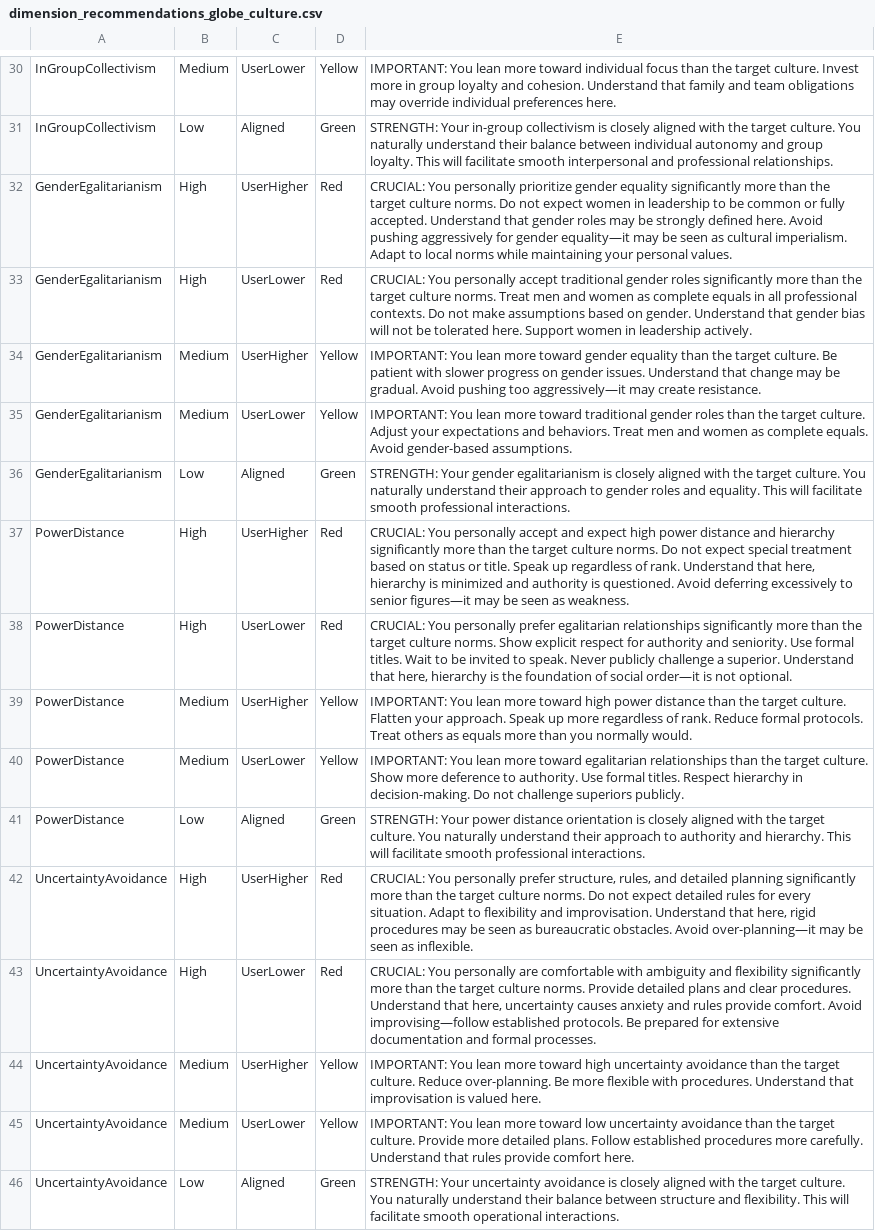
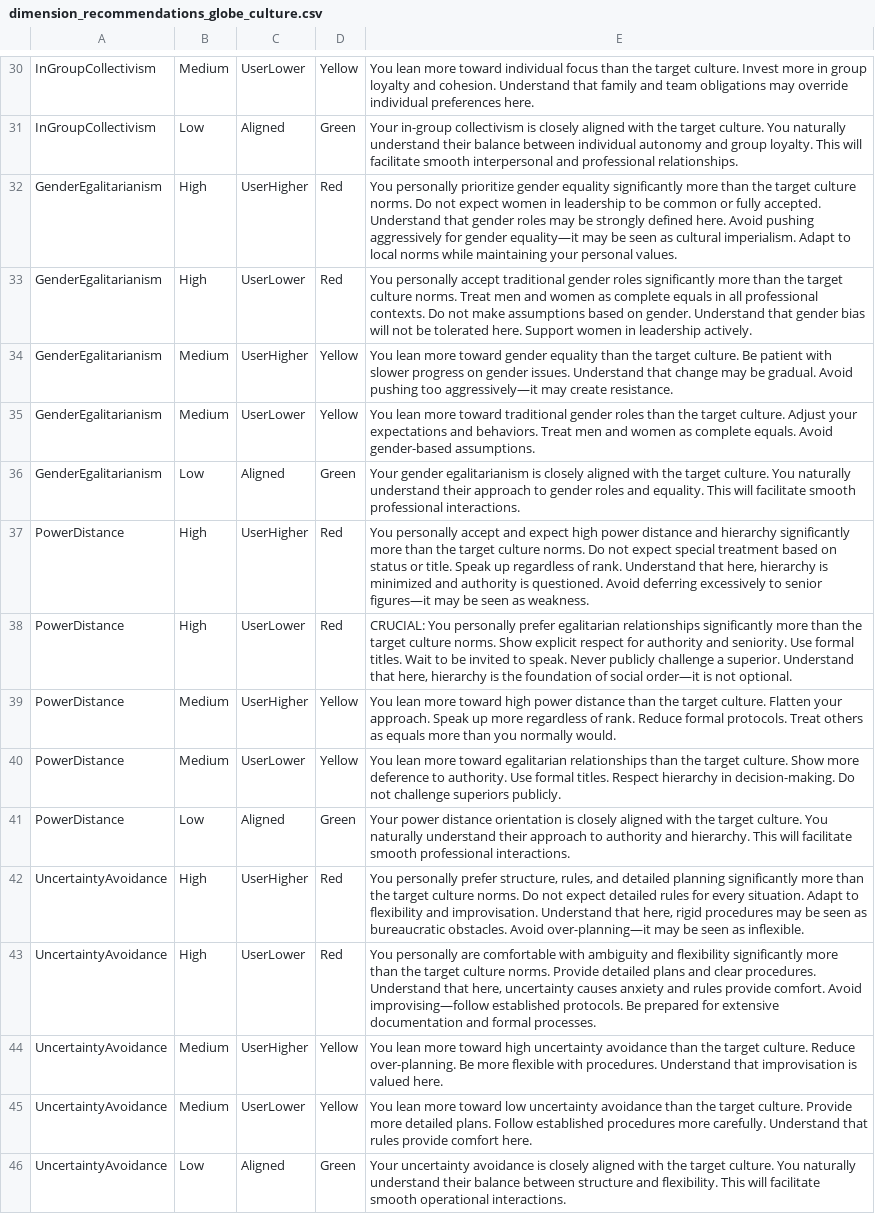
Before and after one commit to lena7199/cq-compass, a CSV file: data/dimension_recommendations_globe_culture.csv, drawn as a sheet; only a part is shown, gaps mark what is left out; the diff covers the shown part only; the diff names each change by its address in the sheet, - before the commit and + after, or states it on an @@ line.

```diff
--- a/data/dimension_recommendations_globe_culture.csv
+++ b/data/dimension_recommendations_globe_culture.csv
-E30: IMPORTANT: You lean…
+E30: You lean…
-E31: STRENGTH: Your in-group…
+E31: Your in-group…
-E32: CRUCIAL: You personally…
+E32: You personally…
-E33: CRUCIAL: You personally…
+E33: You personally…
-E34: IMPORTANT: You lean…
+E34: You lean…
-E35: IMPORTANT: You lean…
+E35: You lean…
-E36: STRENGTH: Your gender…
+E36: Your gender…
-E37: CRUCIAL: You personally…
+E37: You personally…
-E39: IMPORTANT: You lean…
+E39: You lean…
-E40: IMPORTANT: You lean…
+E40: You lean…
-E41: STRENGTH: Your power…
+E41: Your power…
-E42: CRUCIAL: You personally…
+E42: You personally…
-E43: CRUCIAL: You personally…
+E43: You personally…
-E44: IMPORTANT: You lean…
+E44: You lean…
-E45: IMPORTANT: You lean…
+E45: You lean…
-E46: STRENGTH: Your uncertainty…
+E46: Your uncertainty…
```
Also changed, not shown: 28 edited cells elsewhere in this file.
